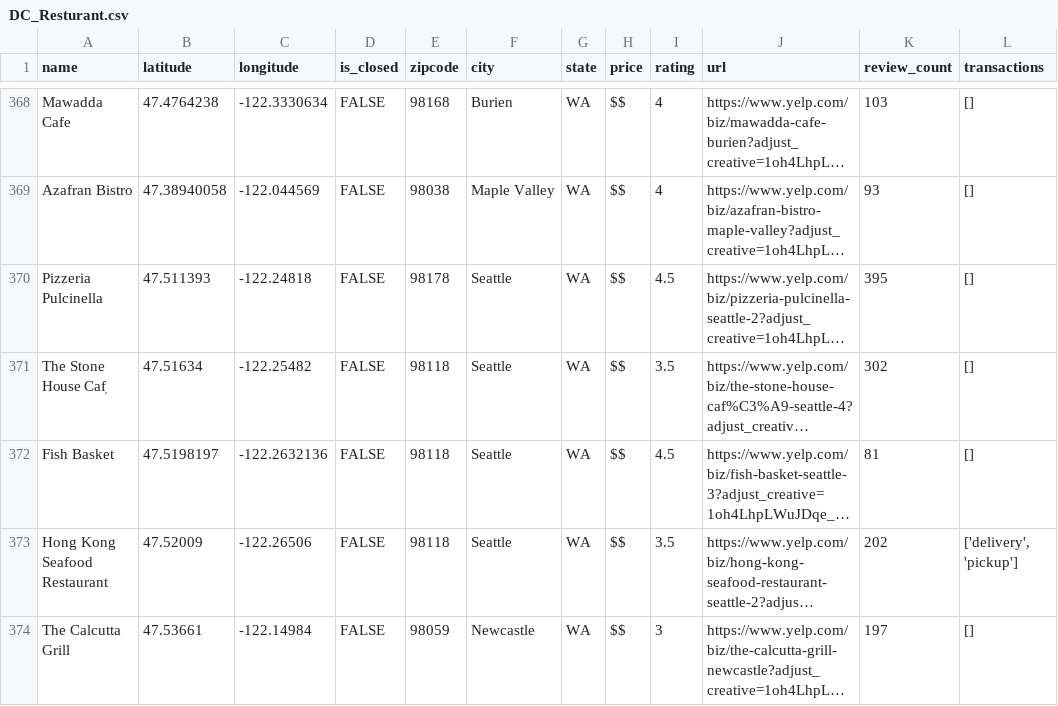
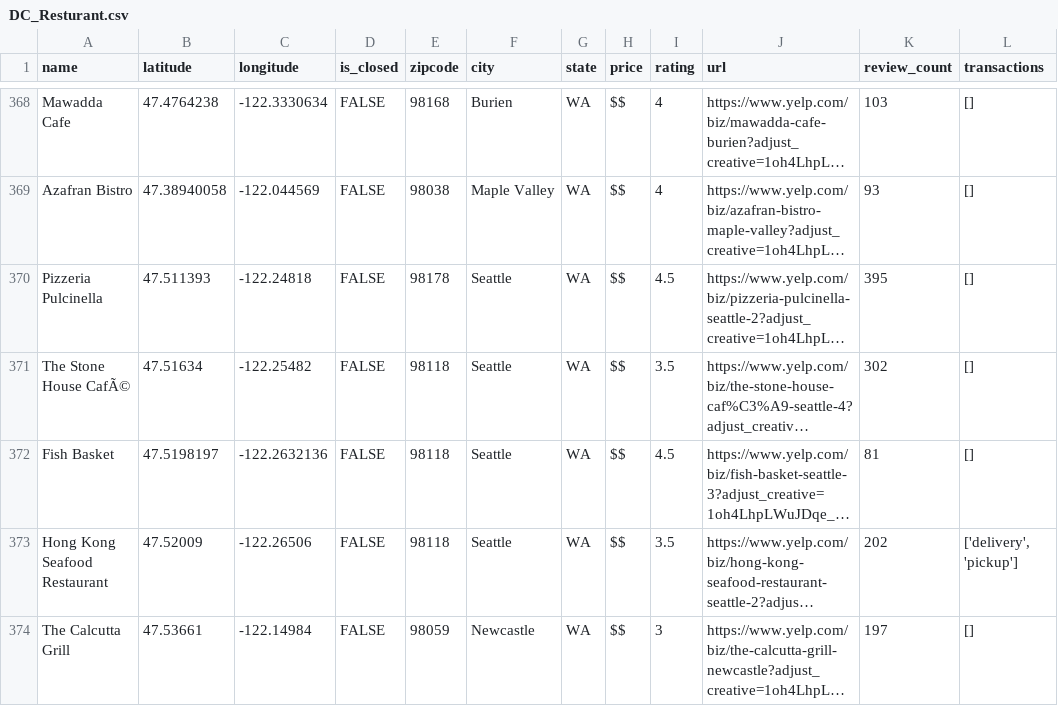
Before and after one commit to fsymao/GU_Into_ANLY_Project, a CSV file: RawData/DataPulling/DC_Resturant.csv, drawn as a sheet; only a part is shown, gaps mark what is left out; long unchanged cells end in …; the diff covers the shown part only; the diff names each change by its address in the sheet, - before the commit and + after, or states it on an @@ line.

```diff
--- a/RawData/DataPulling/DC_Resturant.csv
+++ b/RawData/DataPulling/DC_Resturant.csv
-A371 (name): The Stone House Caf̩
+A371 (name): The Stone House CafÃ©
```
Also changed, not shown: 5 edited cells elsewhere in this file, RawData/DataPulling/Boston_Resturant.csv, RawData/DataPulling/Huston_Resturant.csv, 16 other files.
